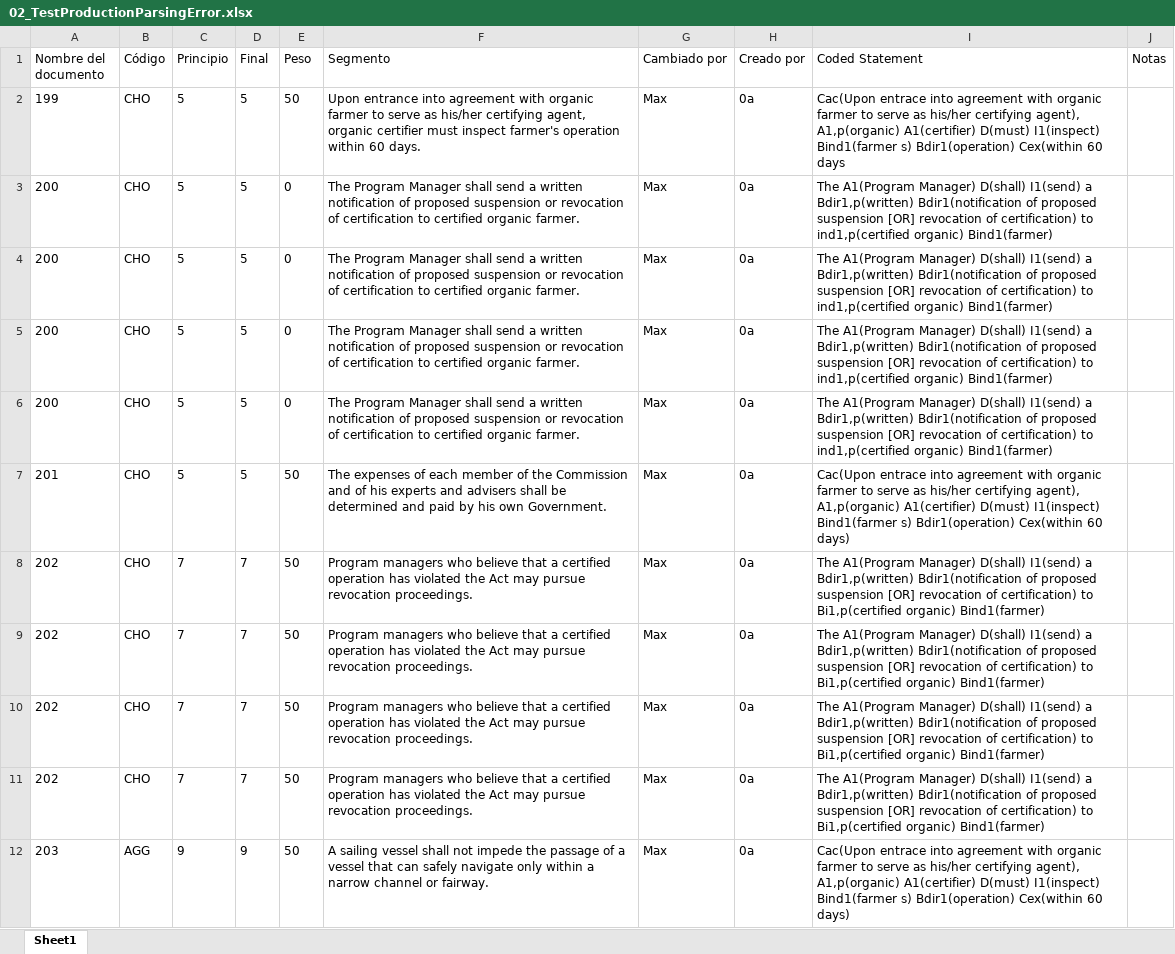
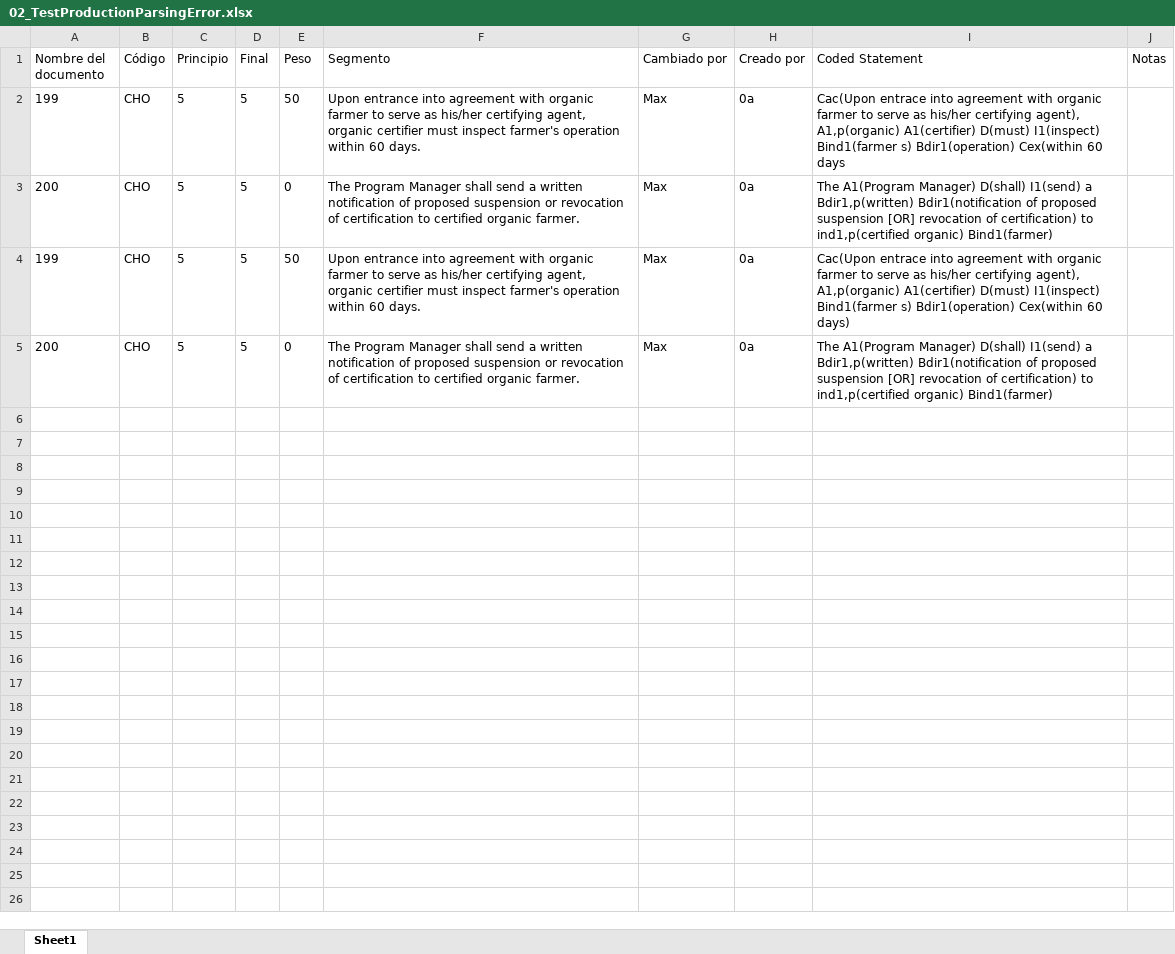
Before and after one commit to ipastore/IG-Parser, an Excel workbook: core/exporter/production/testing/input/02_TestProductionParsingError.xlsx, sheet Sheet1, drawn as a sheet; only a part is shown; values as stored, in another font and other column widths than the file's, no borders; removed rows and columns are numbered as before the commit, all else as after; the diff covers the shown part only; the diff names each change by its address in the sheet, - before the commit and + after, or states it on an @@ line.

```diff
--- a/core/exporter/production/testing/input/02_TestProductionParsingError.xlsx (sheet Sheet1)
+++ b/core/exporter/production/testing/input/02_TestProductionParsingError.xlsx (sheet Sheet1)
+row 4: 199 | CHO | 5 | 5 | 50 | Upon entrance into agreement with organic farmer to serve as his/her certifying agent, organic certifier must inspect farmer's operation within 60 days. | Max | 0a | Cac(Upon entrace into agreement with organic farmer to serve as his/her certifying agent), A1,p(organic) A1(certifier) D(must) I1(inspect) Bind1(farmer s) Bdir1(operation) Cex(within 60 days)
-row 5: 200 | CHO | 5 | 5 | 0 | The Program Manager shall send a written notification of proposed suspension or revocation of certification to certified organic farmer. | Max | 0a | The A1(Program Manager) D(shall) I1(send) a Bdir1,p(written) Bdir1(notification of proposed suspension [OR] revocation of certification) to ind1,p(certified organic) Bind1(farmer)
-row 6: 200 | CHO | 5 | 5 | 0 | The Program Manager shall send a written notification of proposed suspension or revocation of certification to certified organic farmer. | Max | 0a | The A1(Program Manager) D(shall) I1(send) a Bdir1,p(written) Bdir1(notification of proposed suspension [OR] revocation of certification) to ind1,p(certified organic) Bind1(farmer)
-row 7: 201 | CHO | 5 | 5 | 50 | The expenses of each member of the Commission and of his experts and advisers shall be determined and paid by his own Government. | Max | 0a | Cac(Upon entrace into agreement with organic farmer to serve as his/her certifying agent), A1,p(organic) A1(certifier) D(must) I1(inspect) Bind1(farmer s) Bdir1(operation) Cex(within 60 days)
-row 8: 202 | CHO | 7 | 7 | 50 | Program managers who believe that a certified operation has violated the Act may pursue revocation proceedings. | Max | 0a | The A1(Program Manager) D(shall) I1(send) a Bdir1,p(written) Bdir1(notification of proposed suspension [OR] revocation of certification) to Bi1,p(certified organic) Bind1(farmer)
-row 9: 202 | CHO | 7 | 7 | 50 | Program managers who believe that a certified operation has violated the Act may pursue revocation proceedings. | Max | 0a | The A1(Program Manager) D(shall) I1(send) a Bdir1,p(written) Bdir1(notification of proposed suspension [OR] revocation of certification) to Bi1,p(certified organic) Bind1(farmer)
-row 10: 202 | CHO | 7 | 7 | 50 | Program managers who believe that a certified operation has violated the Act may pursue revocation proceedings. | Max | 0a | The A1(Program Manager) D(shall) I1(send) a Bdir1,p(written) Bdir1(notification of proposed suspension [OR] revocation of certification) to Bi1,p(certified organic) Bind1(farmer)
-row 11: 202 | CHO | 7 | 7 | 50 | Program managers who believe that a certified operation has violated the Act may pursue revocation proceedings. | Max | 0a | The A1(Program Manager) D(shall) I1(send) a Bdir1,p(written) Bdir1(notification of proposed suspension [OR] revocation of certification) to Bi1,p(certified organic) Bind1(farmer)
-row 12: 203 | AGG | 9 | 9 | 50 | A sailing vessel shall not impede the passage of a vessel that can safely navigate only within a narrow channel or fairway. | Max | 0a | Cac(Upon entrace into agreement with organic farmer to serve as his/her certifying agent), A1,p(organic) A1(certifier) D(must) I1(inspect) Bind1(farmer s) Bdir1(operation) Cex(within 60 days)
```
Also changed, not shown: 69 removed rows elsewhere in this sheet, core/exporter/production/testing/expected/01_TestProductionWithoutParsingError_CODED.xlsx, core/exporter/production/testing/expected/02_TestProductionParsingError_CODED.xlsx, 13 other files.
